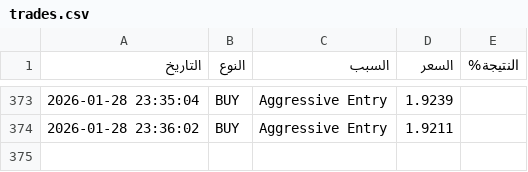
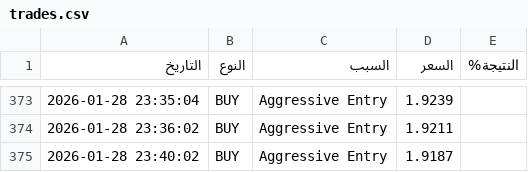
Before and after one commit to sam71Altman/xrp-trading, a CSV file: trades.csv, drawn as a sheet; only a part is shown, gaps mark what is left out.

```diff
--- a/trades.csv
+++ b/trades.csv
@@ -374 +374,2 @@
 2026-01-28 23:36:02,BUY,Aggressive Entry,1.9211,
+2026-01-28 23:40:02,BUY,Aggressive Entry,1.9187,
```
Also changed, not shown: paper_trades.csv, 6 other files.
